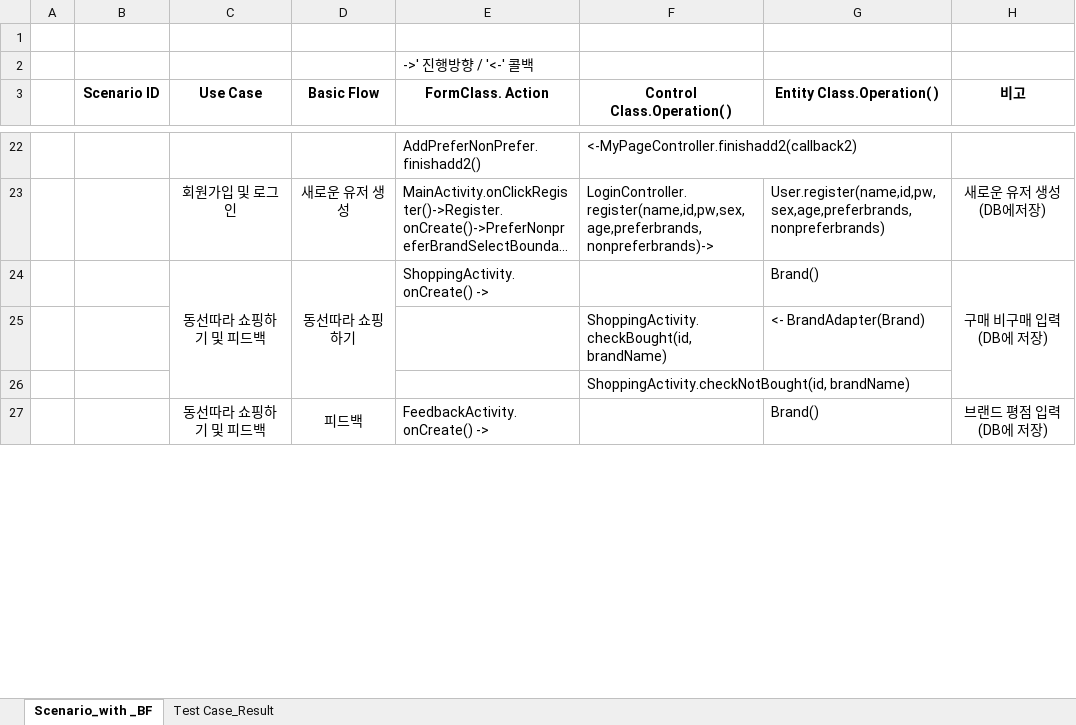
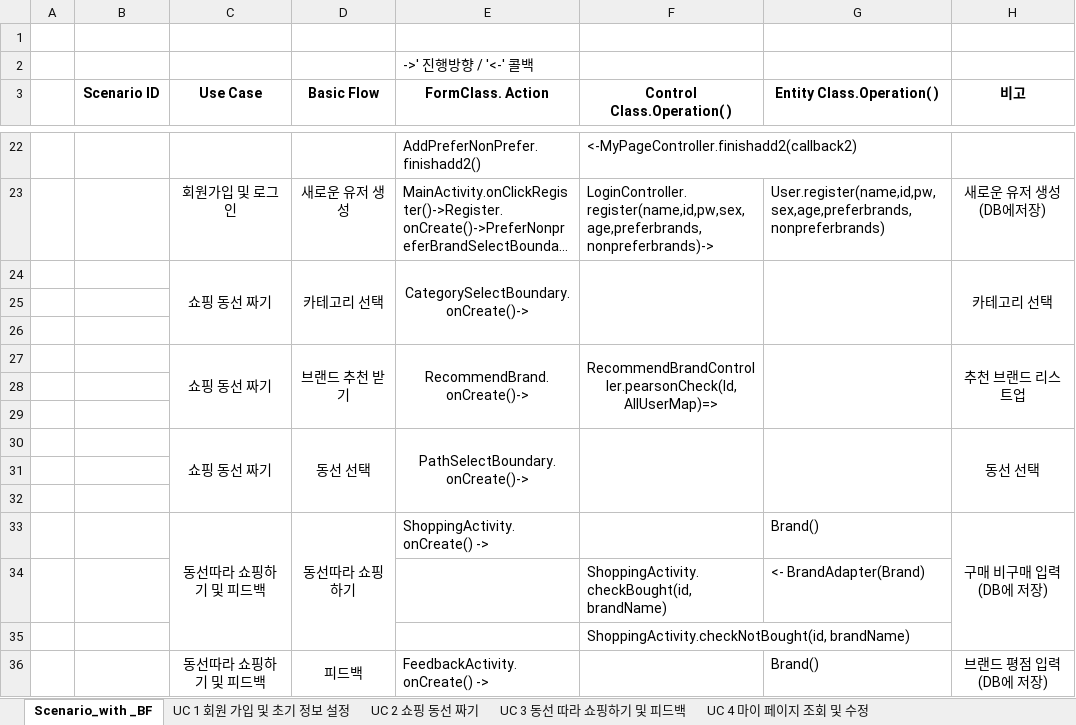
Before and after one commit to majung2/pumasi, an Excel workbook: 5조_Test Case_Test Result.xlsx, sheet Scenario_with _BF, drawn as a sheet; only a part is shown, gaps mark what is left out; long unchanged cells end in …; values as stored, in another font and other column widths than the file's, no borders; the diff names each change by its address in the sheet, - before the commit and + after, or states it on an @@ line.

Commit message:
test case 업로드

```diff
--- a/5조_Test Case_Test Result.xlsx (sheet Scenario_with _BF)
+++ b/5조_Test Case_Test Result.xlsx (sheet Scenario_with _BF)
-sheet tab: Test Case_Result
+sheet tab: UC 2 쇼핑 동선 짜기
+sheet tab: UC 1 회원 가입 및 초기 정보 설정
+sheet tab: UC 3 동선 따라 쇼핑하기 및 피드백
+sheet tab: UC 4 마이 페이지 조회 및 수정
+row 24:  |  | 쇼핑 동선 짜기 | 카테고리 선택 | CategorySelectBoundary.onCreate()-> |  |  | 카테고리 선택
+row 25: (empty)
+row 26: (empty)
+row 27:  |  | 쇼핑 동선 짜기 | 브랜드 추천 받기 | RecommendBrand.onCreate()-> | RecommendBrandController.pearsonCheck(Id, AllUserMap)=> |  | 추천 브랜드 리스트업
+row 28: (empty)
+row 29: (empty)
+row 30:  |  | 쇼핑 동선 짜기 | 동선 선택 | PathSelectBoundary.onCreate()-> |  |  | 동선 선택
+row 31: (empty)
+row 32: (empty)
```
Also changed, not shown: sheet UC 2 쇼핑 동선 짜기.
